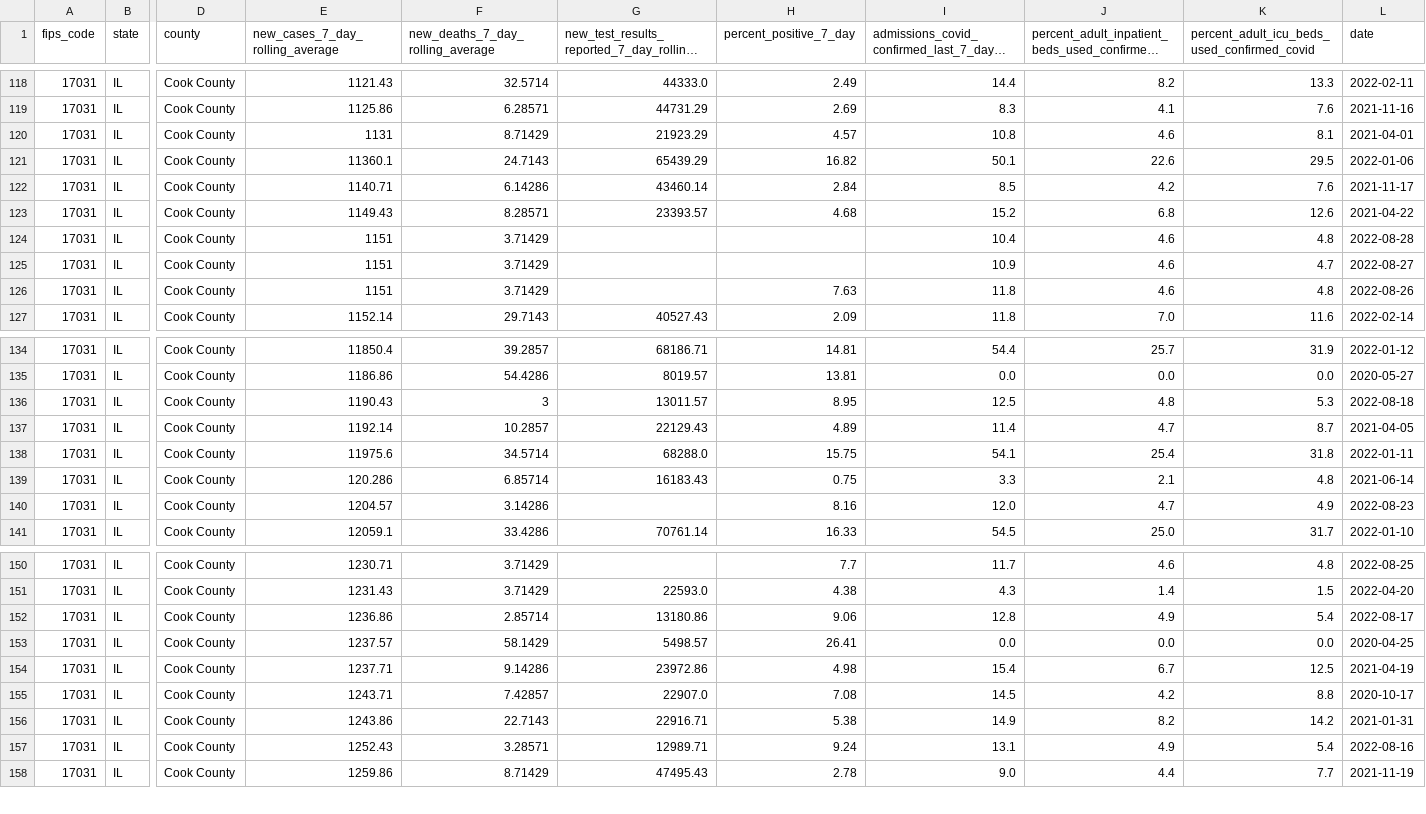
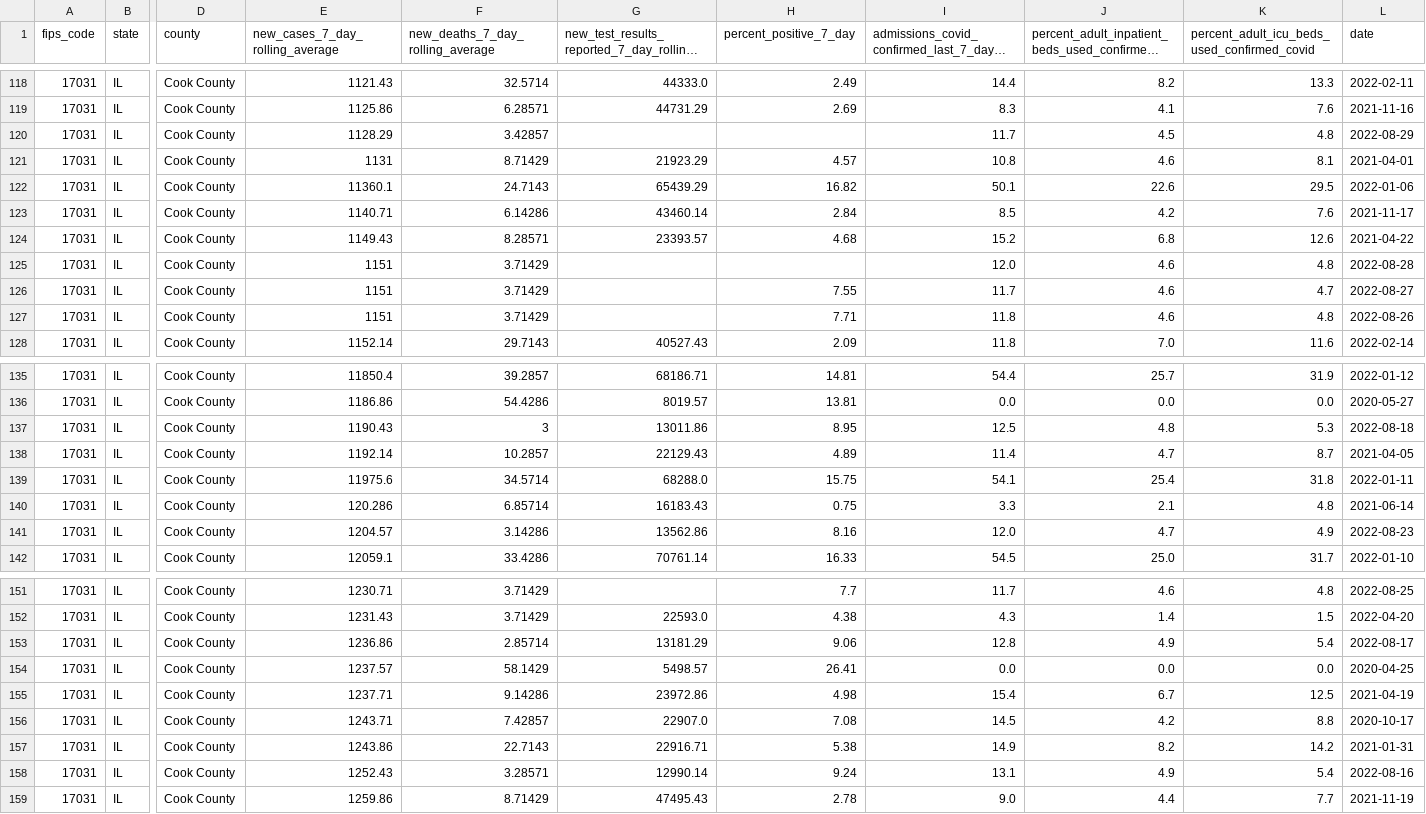
Before and after one commit to nofurtherinformation/py-workflow, a CSV file: csv/latest_cook_county.csv, drawn as a sheet; only a part is shown, gaps mark what is left out; long unchanged cells end in …; addresses are those after the commit; rows hold the shown columns only; the diff covers the shown part only; the diff names each change by its address in the sheet, - before the commit and + after, or states it on an @@ line.

```diff
--- a/csv/latest_cook_county.csv
+++ b/csv/latest_cook_county.csv
+row 120: 17031 | IL | Cook County | 1128.29 | 3.42857 |  |  | 11.7 | 4.5 | 4.8 | 2022-08-29
-I125: 10.4
+I125: 12.0
-H126 (percent_positive_7_day): (empty)
+H126 (percent_positive_7_day): 7.55
-I126: 10.9
+I126: 11.7
-H127 (percent_positive_7_day): 7.63
+H127 (percent_positive_7_day): 7.71
-G137: 13011.57
+G137: 13011.86
-G141: (empty)
+G141: 13562.86
-G153: 13180.86
+G153: 13181.29
-G158: 12989.71
+G158: 12990.14
```
Also changed, not shown: 2 edited cells elsewhere in this file.
